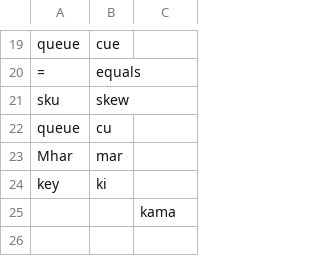
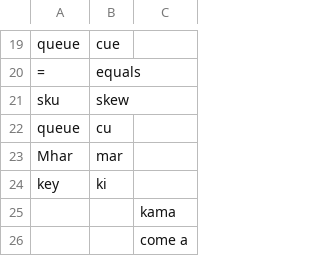
Before and after one commit to akintisch/community, a CSV file: settings/words_to_replace.csv, drawn as a sheet; only a part is shown, gaps mark what is left out.

```diff
--- a/settings/words_to_replace.csv
+++ b/settings/words_to_replace.csv
@@ -25 +25,2 @@ key,ki
 ,,kama
+,,come a
```
Also changed, not shown: 2 other files.
